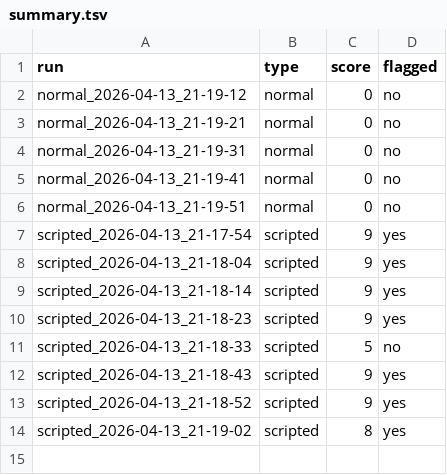
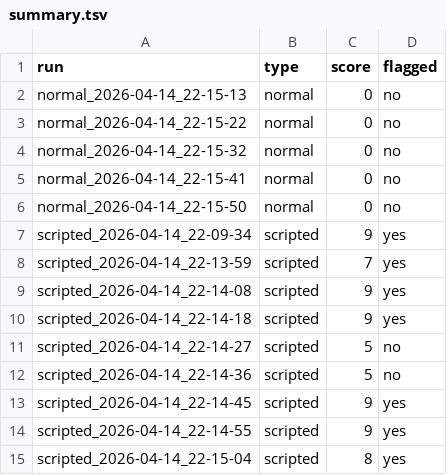
Before and after one commit to KTujjar/hid-behavior-detector, a TSV file: results/summary.tsv, drawn as a sheet.

Commit message:
new reports/virtual HID script

```diff
--- a/results/summary.tsv
+++ b/results/summary.tsv
@@ -1,14 +1,15 @@
 run	type	score	flagged
-normal_2026-04-13_21-19-12	normal	0	no
-normal_2026-04-13_21-19-21	normal	0	no
-normal_2026-04-13_21-19-31	normal	0	no
-normal_2026-04-13_21-19-41	normal	0	no
-normal_2026-04-13_21-19-51	normal	0	no
-scripted_2026-04-13_21-17-54	scripted	9	yes
-scripted_2026-04-13_21-18-04	scripted	9	yes
-scripted_2026-04-13_21-18-14	scripted	9	yes
-scripted_2026-04-13_21-18-23	scripted	9	yes
-scripted_2026-04-13_21-18-33	scripted	5	no
-scripted_2026-04-13_21-18-43	scripted	9	yes
-scripted_2026-04-13_21-18-52	scripted	9	yes
-scripted_2026-04-13_21-19-02	scripted	8	yes
+normal_2026-04-14_22-15-13	normal	0	no
+normal_2026-04-14_22-15-22	normal	0	no
+normal_2026-04-14_22-15-32	normal	0	no
+normal_2026-04-14_22-15-41	normal	0	no
+normal_2026-04-14_22-15-50	normal	0	no
+scripted_2026-04-14_22-09-34	scripted	9	yes
+scripted_2026-04-14_22-13-59	scripted	7	yes
+scripted_2026-04-14_22-14-08	scripted	9	yes
+scripted_2026-04-14_22-14-18	scripted	9	yes
+scripted_2026-04-14_22-14-27	scripted	5	no
+scripted_2026-04-14_22-14-36	scripted	5	no
+scripted_2026-04-14_22-14-45	scripted	9	yes
+scripted_2026-04-14_22-14-55	scripted	9	yes
+scripted_2026-04-14_22-15-04	scripted	8	yes
```
Also changed, not shown: 16 other files.
